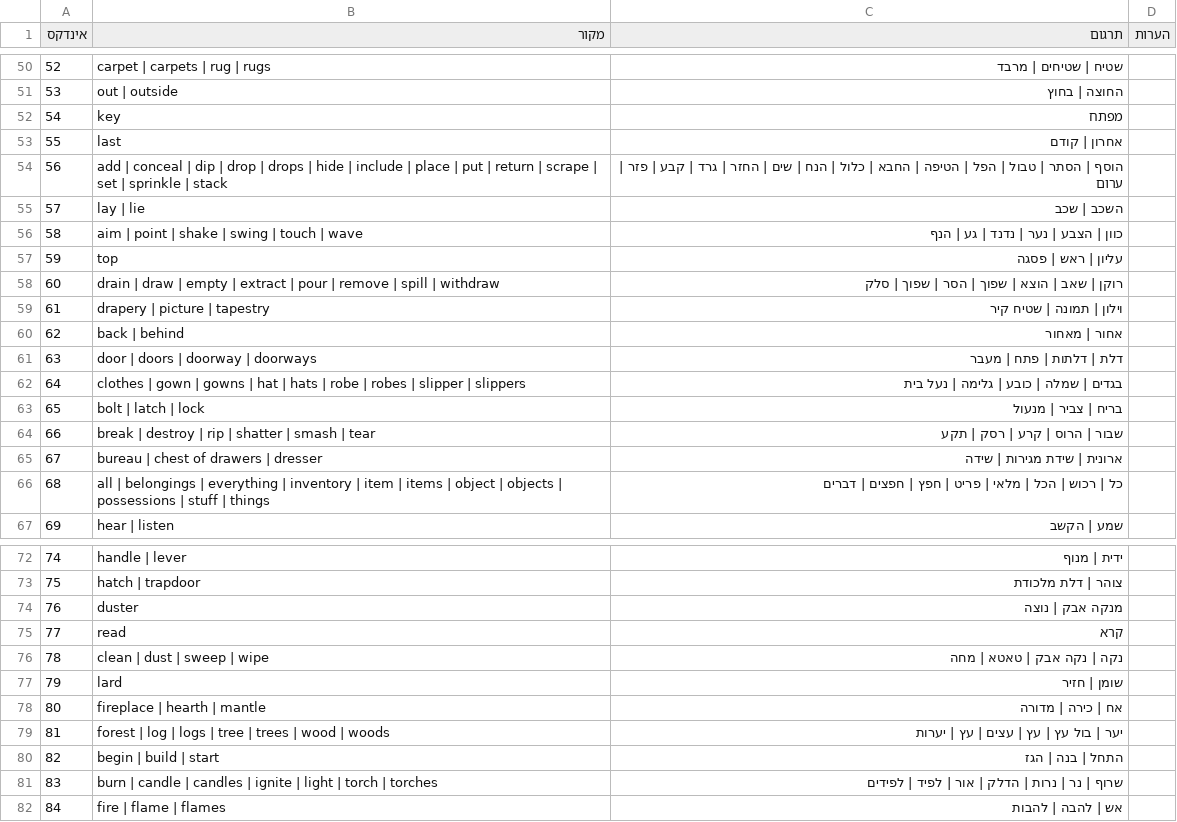
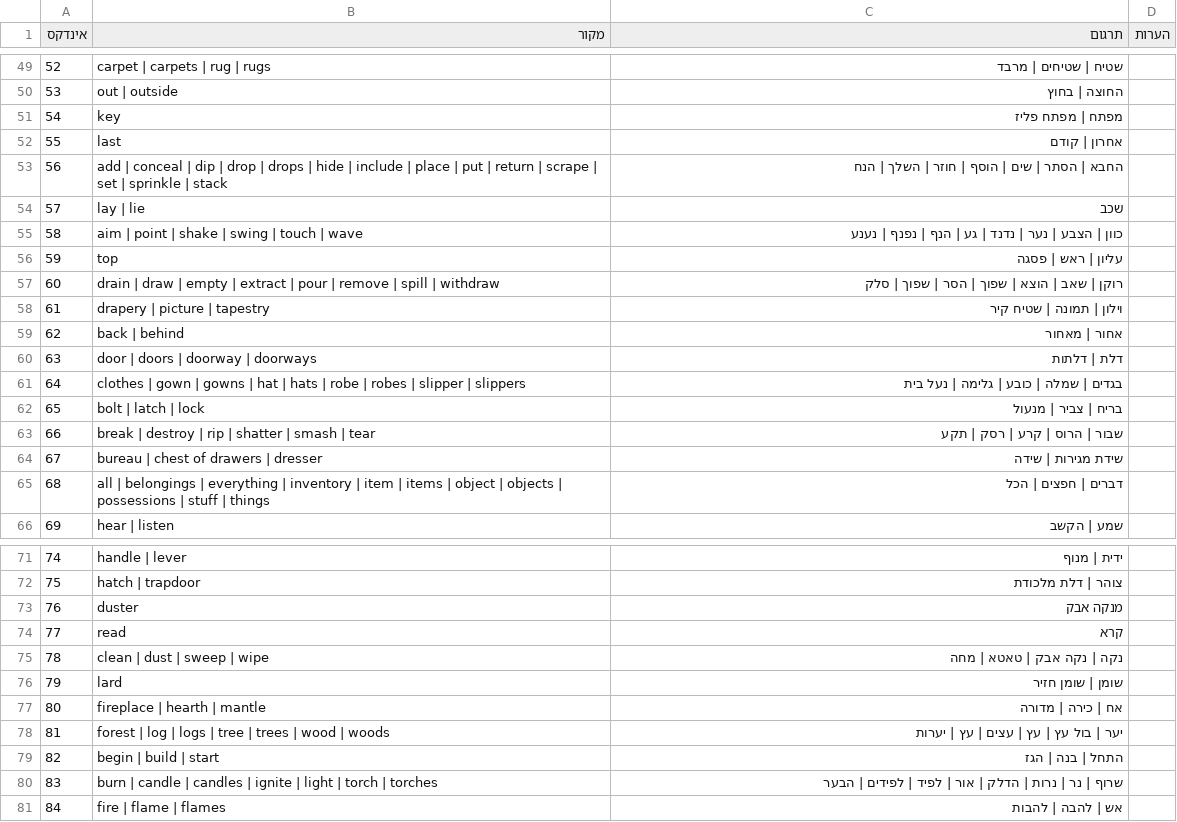
Before and after one commit to SegMash/AGIHebrew, a CSV file: output_kq3/words.csv, drawn as a sheet; only a part is shown, gaps mark what is left out; the diff covers the shown part only.

```diff
--- a/output_kq3/words.csv
+++ b/output_kq3/words.csv
@@ -51,7 +50,7 @@
 "53","out | outside","החוצה | בחוץ",
-"54","key","מפתח",
+"54","key","מפתח | מפתח פליז",
 "55","last","אחרון | קודם",
-"56","add | conceal | dip | drop | drops | hide | include | place | put | return | scrape | set | sprinkle | stack","הוסף | הסתר | טבול | הפל | הטיפה | החבא | כלול | הנח | שים | החזר | גרד | קבע | פזר | ערום",
-"57","lay | lie","השכב | שכב",
-"58","aim | point | shake | swing | touch | wave","כוון | הצבע | נער | נדנד | גע | הנף",
+"56","add | conceal | dip | drop | drops | hide | include | place | put | return | scrape | set | sprinkle | stack","החבא | הסתר | שים | הוסף | חוזר | השלך | הנח",
+"57","lay | lie","שכב",
+"58","aim | point | shake | swing | touch | wave","כוון | הצבע | נער | נדנד | גע | הנף | נפנף | נענע",
 "59","top","עליון | ראש | פסגה",
@@ -60,3 +59,3 @@
 "62","back | behind","אחור | מאחור",
-"63","door | doors | doorway | doorways","דלת | דלתות | פתח | מעבר",
+"63","door | doors | doorway | doorways","דלת | דלתות",
 "64","clothes | gown | gowns | hat | hats | robe | robes | slipper | slippers","בגדים | שמלה | כובע | גלימה | נעל בית",
@@ -64,4 +63,4 @@
 "66","break | destroy | rip | shatter | smash | tear","שבור | הרוס | קרע | רסק | תקע",
-"67","bureau | chest of drawers | dresser","ארונית | שידת מגירות | שידה",
-"68","all | belongings | everything | inventory | item | items | object | objects | possessions | stuff | things","כל | רכוש | הכל | מלאי | פריט | חפץ | חפצים | דברים",
+"67","bureau | chest of drawers | dresser","שידת מגירות | שידה",
+"68","all | belongings | everything | inventory | item | items | object | objects | possessions | stuff | things","דברים | חפצים | הכל",
 "69","hear | listen","שמע | הקשב",
@@ -73,6 +72,6 @@
 "75","hatch | trapdoor","צוהר | דלת מלכודת",
-"76","duster","מנקה אבק | נוצה",
+"76","duster","מנקה אבק",
 "77","read","קרא",
 "78","clean | dust | sweep | wipe","נקה | נקה אבק | טאטא | מחה",
-"79","lard","שומן | חזיר",
+"79","lard","שומן | שומן חזיר",
 "80","fireplace | hearth | mantle","אח | כירה | מדורה",
@@ -80,3 +79,3 @@
 "82","begin | build | start","התחל | בנה | הגז",
-"83","burn | candle | candles | ignite | light | torch | torches","שרוף | נר | נרות | הדלק | אור | לפיד | לפידים",
+"83","burn | candle | candles | ignite | light | torch | torches","שרוף | נר | נרות | הדלק | אור | לפיד | לפידים | הבער",
 "84","fire | flame | flames","אש | להבה | להבות",
```
Also changed, not shown: 2 removed rows and 65 edited cells elsewhere in this file, output_kq3/object.csv, 12 other files.
